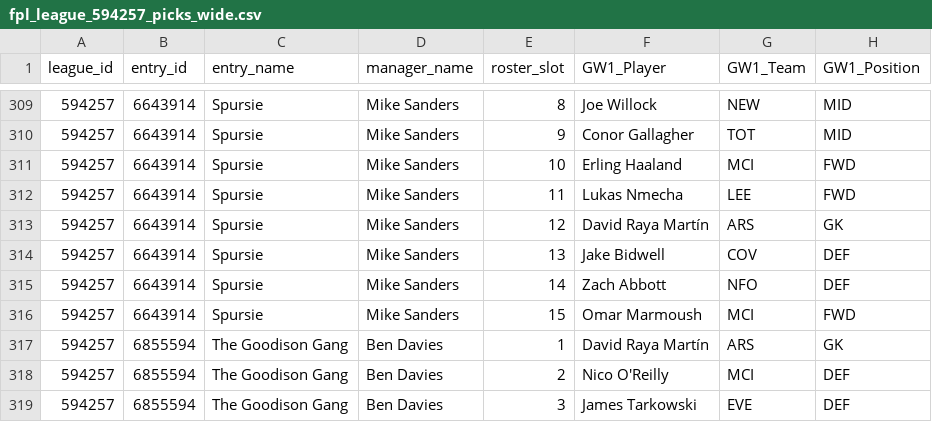
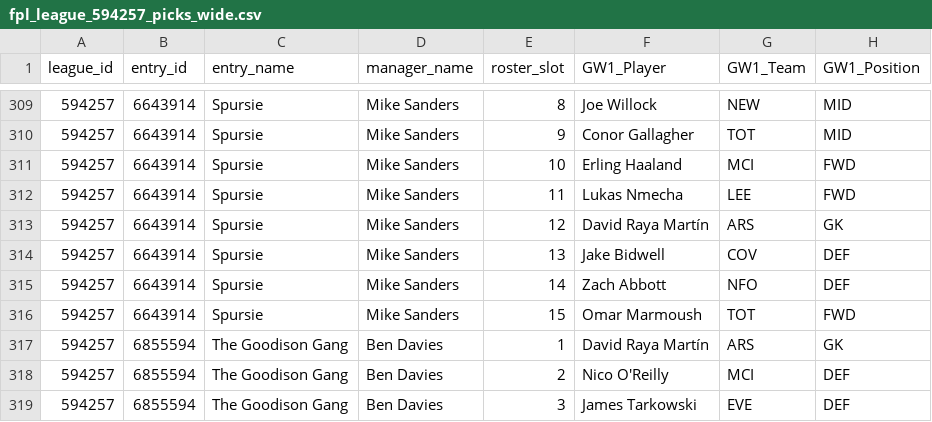
Before and after one commit to greyhoundredux/FPL, a CSV file: data/fpl_league_594257_picks_wide.csv, drawn as a sheet; only a part is shown, gaps mark what is left out.

```diff
--- a/data/fpl_league_594257_picks_wide.csv
+++ b/data/fpl_league_594257_picks_wide.csv
@@ -315,3 +315,3 @@ league_id,entry_id,entry_name,manager_name,roster_slot,GW1_Player,GW1_Team,GW1_P
 594257,6643914,Spursie,Mike Sanders,14,Zach Abbott,NFO,DEF
-594257,6643914,Spursie,Mike Sanders,15,Omar Marmoush,MCI,FWD
+594257,6643914,Spursie,Mike Sanders,15,Omar Marmoush,TOT,FWD
 594257,6855594,The Goodison Gang,Ben Davies,1,David Raya Martín,ARS,GK
```
